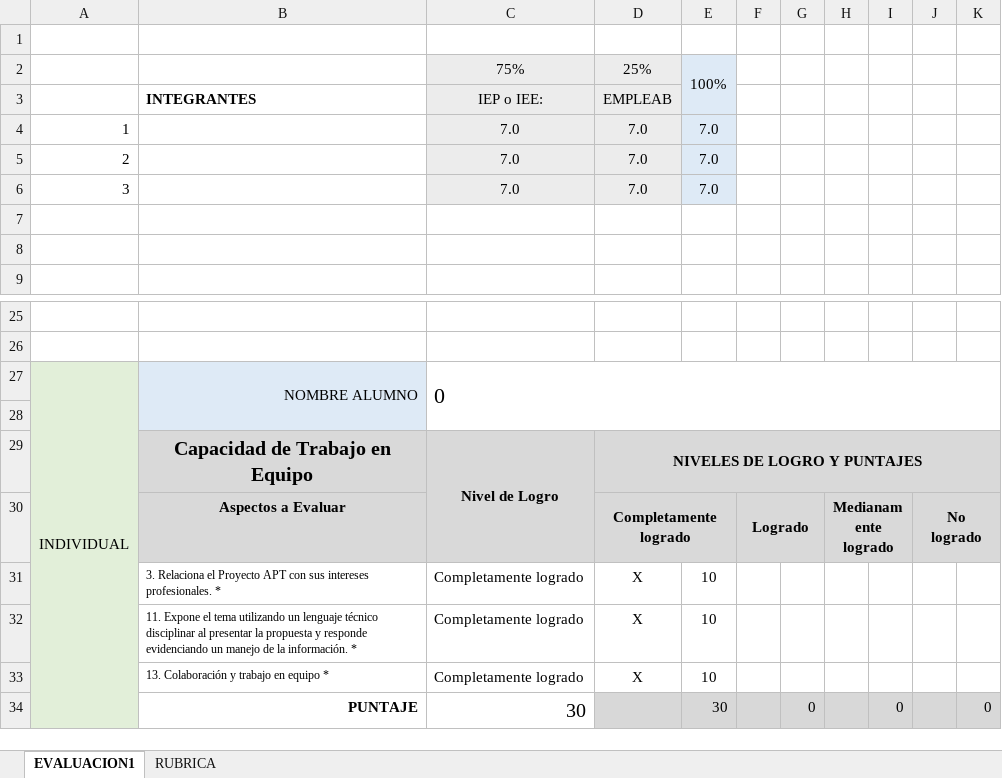
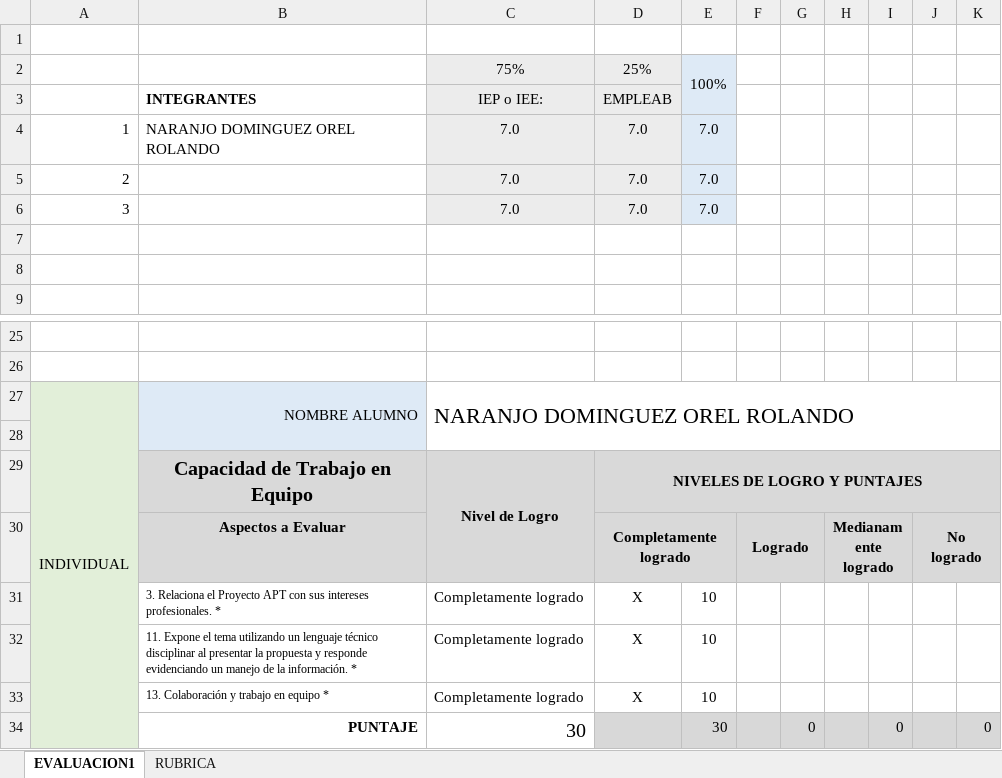
Before and after one commit to OrelNaranjoD/Capstone, an Excel workbook: Fase 1/Evidencias Grupales/PLANILLA DE EVALUACIÓN FASE 1.xlsx, sheet EVALUACION1, drawn as a sheet; only a part is shown, gaps mark what is left out; values as stored, in another font and other column widths than the file's, no borders; conditional formats not drawn; the diff names each change by its address in the sheet, - before the commit and + after, or states it on an @@ line.

```diff
--- a/Fase 1/Evidencias Grupales/PLANILLA DE EVALUACIÓN FASE 1.xlsx (sheet EVALUACION1)
+++ b/Fase 1/Evidencias Grupales/PLANILLA DE EVALUACIÓN FASE 1.xlsx (sheet EVALUACION1)
-B4: (empty)
+B4: NARANJO DOMINGUEZ OREL ROLANDO
-C27: 0
+C27: NARANJO DOMINGUEZ OREL ROLANDO
```
Also changed, not shown: 1 other file.
